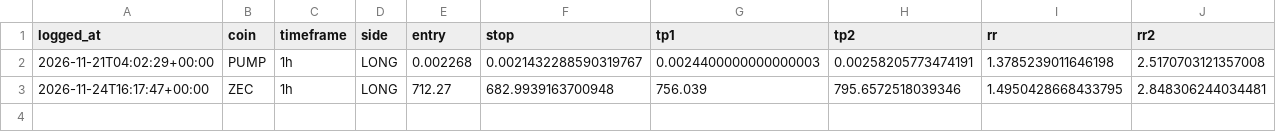
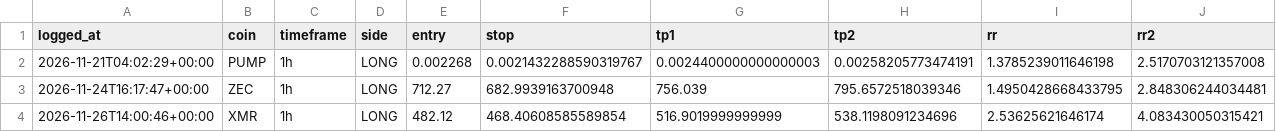
Before and after one commit to TheJuanAndOnly99/hyperliquid-screener, a CSV file: setups_log.csv, drawn as a sheet; only a part is shown; rows hold the shown columns only; the diff names each change by its address in the sheet, - before the commit and + after, or states it on an @@ line.

```diff
--- a/setups_log.csv
+++ b/setups_log.csv
+row 4: 2026-11-26T14:00:46+00:00 | XMR | 1h | LONG | 482.12 | 468.40608585589854 | 516.9019999999999 | 538.1198091234696 | 2.53625621646174 | 4.083430050315421
```
